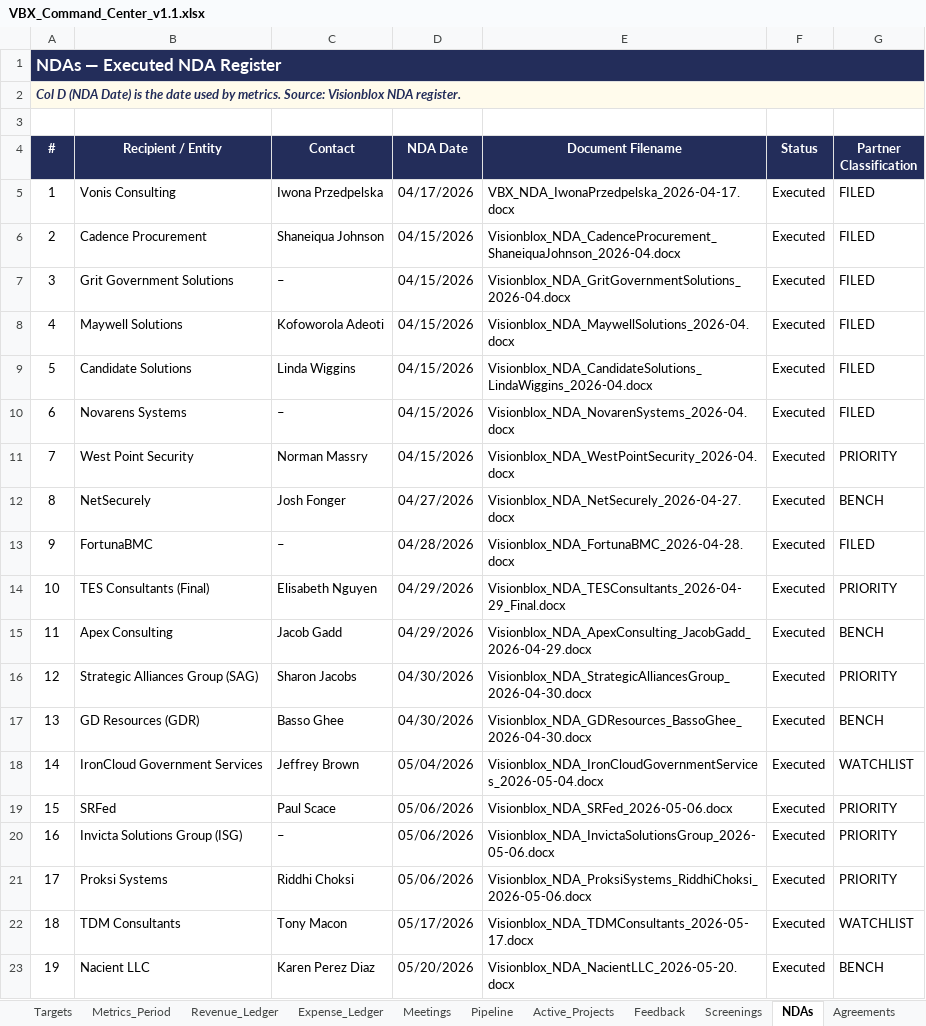
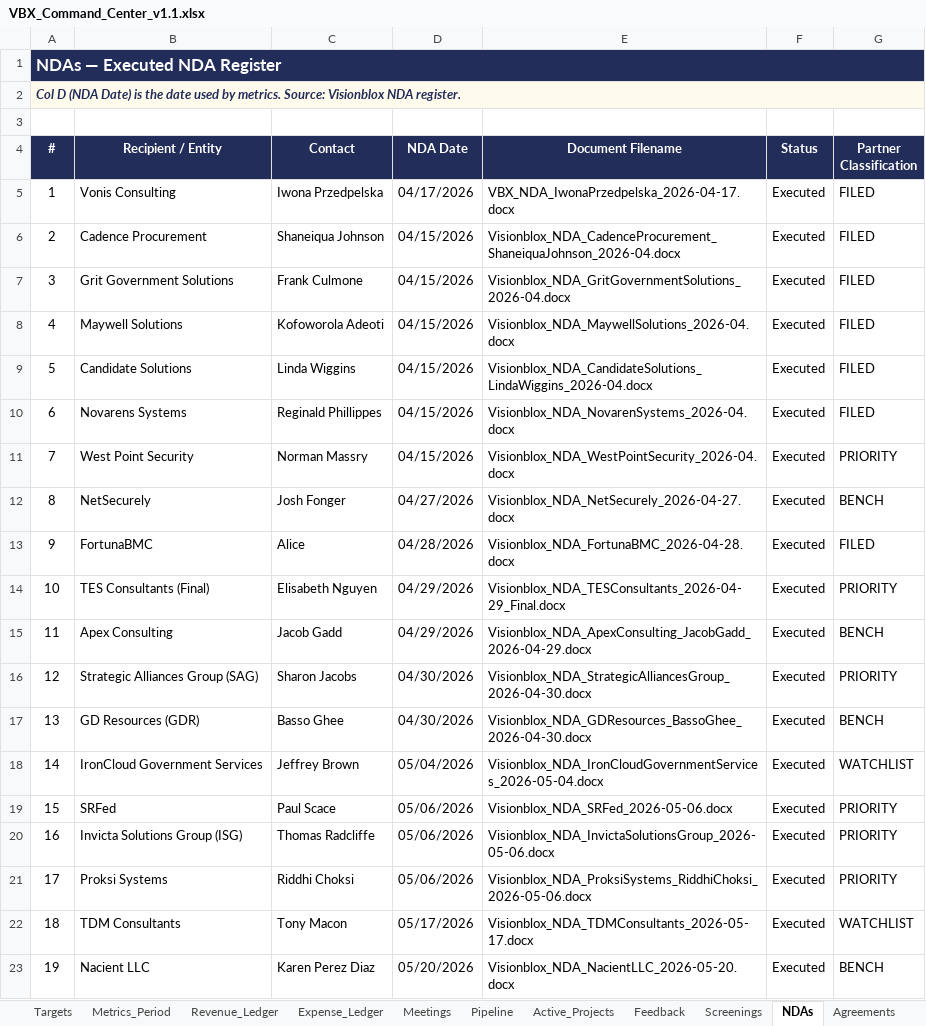
Before and after one commit to khaaliswooden-max/vbx-cc, an Excel workbook: VBX_Command_Center_v1.1.xlsx, sheet NDAs, drawn as a sheet; values as stored, in another font and other column widths than the file's, no borders; the diff names each change by its address in the sheet, - before the commit and + after, or states it on an @@ line.

```diff
--- a/VBX_Command_Center_v1.1.xlsx (sheet NDAs)
+++ b/VBX_Command_Center_v1.1.xlsx (sheet NDAs)
-C7 (Contact): –
+C7 (Contact): Frank Culmone
-C10 (Contact): –
+C10 (Contact): Reginald Phillippes
-C13 (Contact): –
+C13 (Contact): Alice
-C20 (Contact): –
+C20 (Contact): Thomas Radcliffe
```
Also changed, not shown: sheet Screenings, 1 other file.
